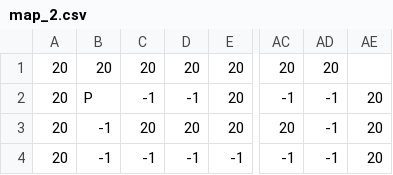
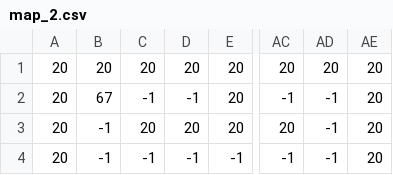
Before and after one commit to Mael-RABOT/RPG, a CSV file: maps/Maze/map_2.csv, drawn as a sheet; only a part is shown, gaps mark what is left out; the diff names each change by its address in the sheet, - before the commit and + after, or states it on an @@ line.

```diff
--- a/maps/Maze/map_2.csv
+++ b/maps/Maze/map_2.csv
-AE1: (empty)
+AE1: 20
-B2: P
+B2: 67
```
Also changed, not shown: 9 other files.
